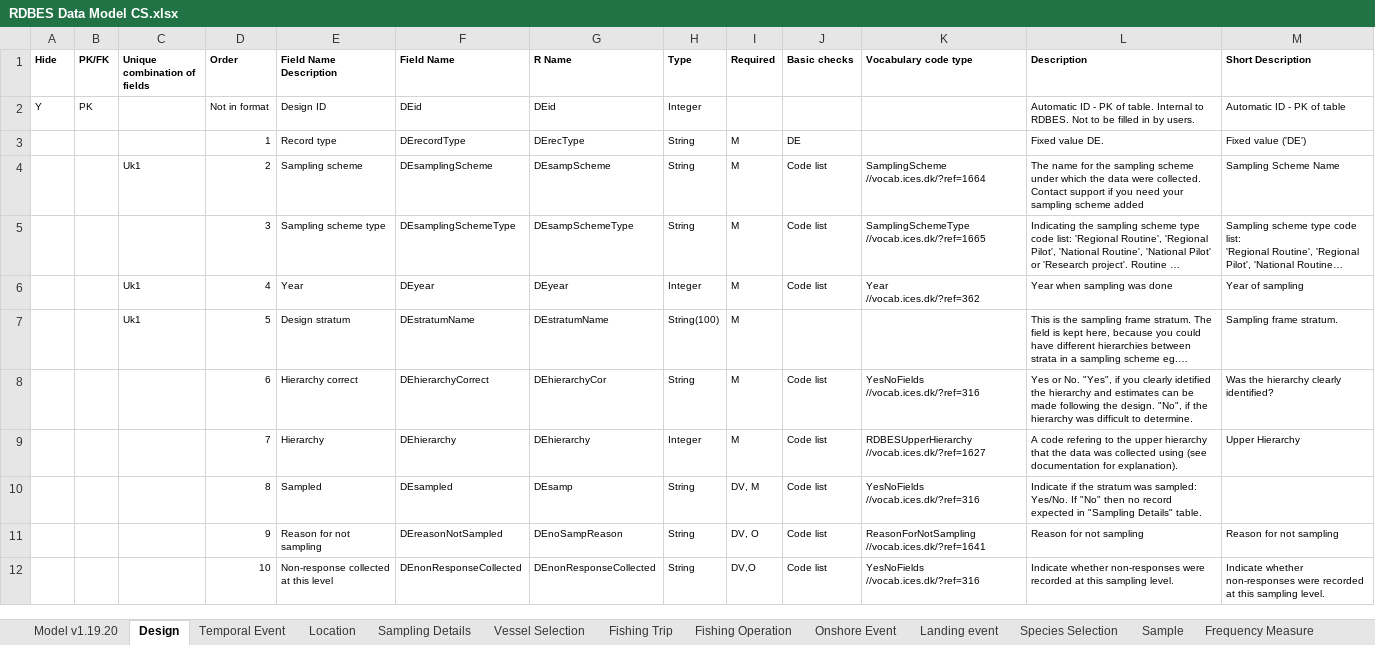
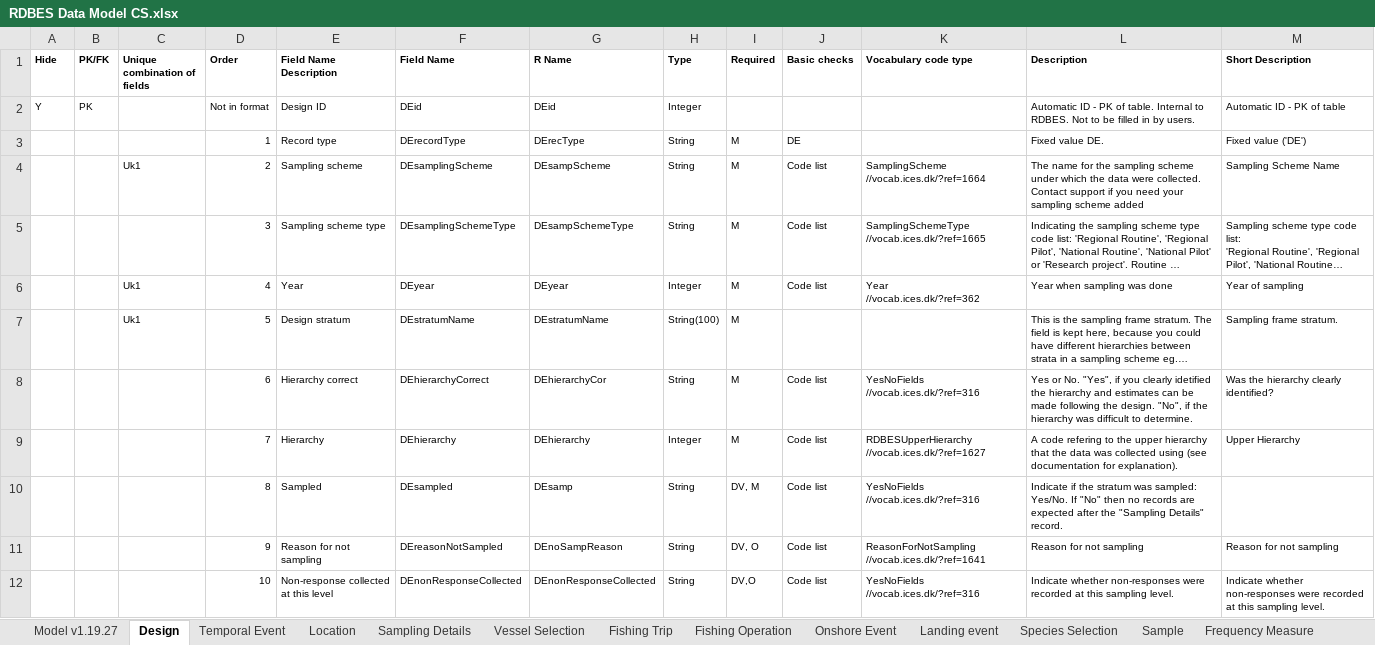
Before and after one commit to ices-tools-dev/RDBEScore, an Excel workbook: data-raw/dataFormat/RDBES Data Model CS.xlsx, sheet Design, drawn as a sheet; only a part is shown; long unchanged cells end in …; values as stored, in another font and other column widths than the file's, no borders; the diff names each change by its address in the sheet, - before the commit and + after, or states it on an @@ line.

```diff
--- a/data-raw/dataFormat/RDBES Data Model CS.xlsx (sheet Design)
+++ b/data-raw/dataFormat/RDBES Data Model CS.xlsx (sheet Design)
-sheet tab: Model v1.19.20
+sheet tab: Model v1.19.27
-L10 (Description): …then no record expected in "Sampling Details" table.
+L10 (Description): …then no records are expected after the "Sampling Details" record.
```
Also changed, not shown: sheet Fishing Operation, sheet Sample, sheet Landing event, sheet Species Selection, sheet Fishing Trip, sheet Biological Variable, 2 more sheets, formulas that keep their value, data-raw/dataFormat/RDBES Data Model CL CE.xlsx, data-raw/dataFormat/RDBES Data Model VD SL.xlsx.
